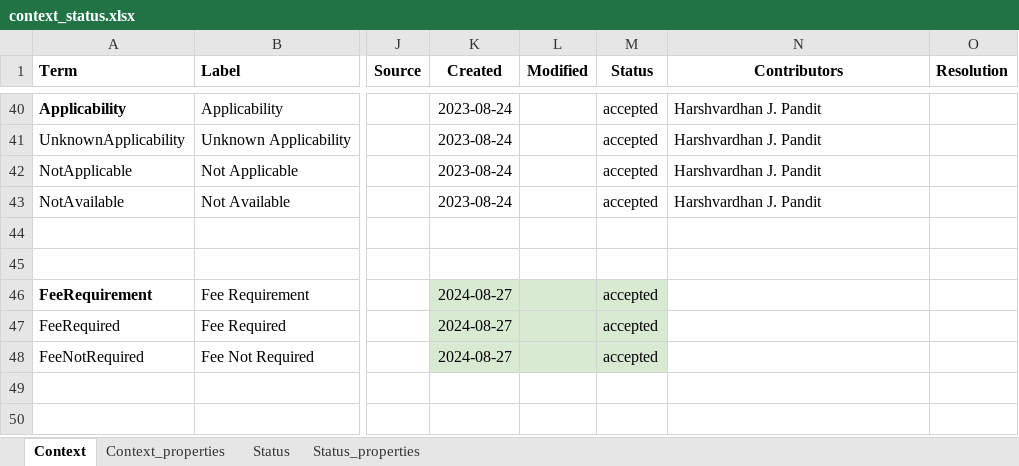
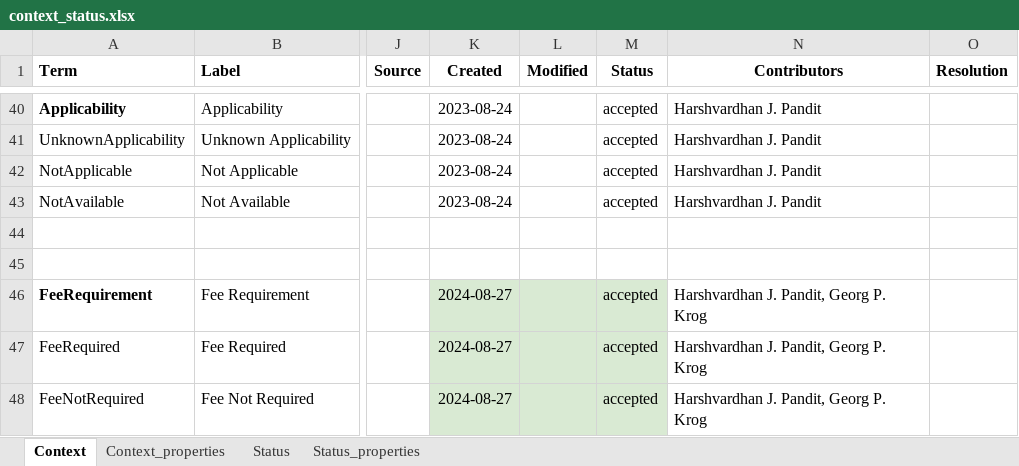
Before and after one commit to w3c/dpv, an Excel workbook: code/vocab_csv/context_status.xlsx, sheet Context, drawn as a sheet; only a part is shown, gaps mark what is left out; values as stored, in another font and other column widths than the file's, no borders; charts and pictures and conditional formats not drawn; the diff covers the shown part only; the diff names each change by its address in the sheet, - before the commit and + after, or states it on an @@ line.

Commit message:
Adds dpv:ReuseCompatibility taxonomy to DPV
- closes #283
- adds dpv:ReuseCompatibility and dpv:hasReuseCompatibility
- adds dpv:PrimaryUse and dpv:SecondaryUse
- includes RDF and HTML outputs including Context section

Co-authored-by: Beatriz Esteves <beatriz.gc.esteves@gmail.com>
Co-authored-by: Delaram Golpayegani <sgolpays@tcd.ie>
Co-authored-by: Georg P. Krog <georg@signatu.com>
Co-authored-by: Paul Ryan <71695536+Paul-Ryan76@users.noreply.github.com>
Co-authored-by: Julian Flake <flake@uni-koblenz.de>
Co-authored-by: Arthit Suriyawongkul <arthit@gmail.com>

```diff
--- a/code/vocab_csv/context_status.xlsx (sheet Context)
+++ b/code/vocab_csv/context_status.xlsx (sheet Context)
-N46:N48 (Contributors): (empty)
+N46:N48 (Contributors): Harshvardhan J. Pandit, Georg P. Krog
```
Also changed, not shown: 9 added rows and 1 edited cell elsewhere in this sheet, sheet Context_properties, 15 other files.
